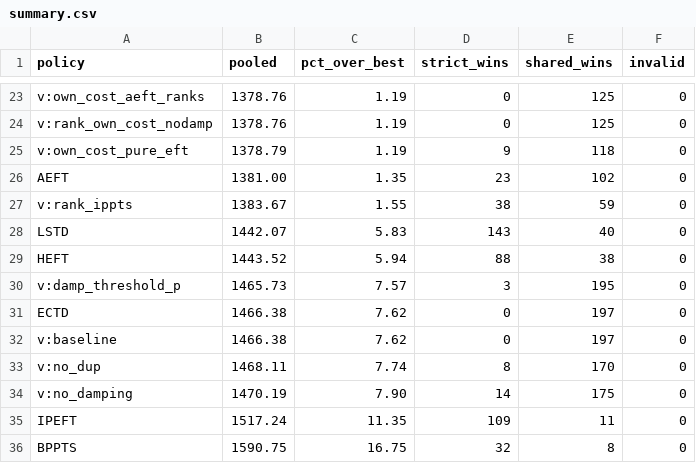
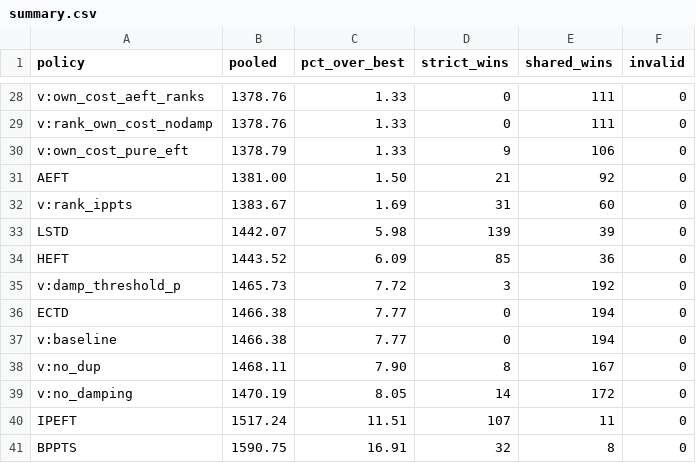
Before and after one commit to alphanum545/ECTD-Benchmark, a CSV file: docs/benchmark/summary.csv, drawn as a sheet; only a part is shown, gaps mark what is left out; addresses are those after the commit; the diff covers the shown part only; the diff names each change by its address in the sheet, - before the commit and + after, or states it on an @@ line.

```diff
--- a/docs/benchmark/summary.csv
+++ b/docs/benchmark/summary.csv
-C28:C30 (pct_over_best): 1.19
+C28:C30 (pct_over_best): 1.33
-E28:E29 (shared_wins): 125
+E28:E29 (shared_wins): 111
-E30 (shared_wins): 118
+E30 (shared_wins): 106
-C31 (pct_over_best): 1.35
+C31 (pct_over_best): 1.50
-D31 (strict_wins): 23
+D31 (strict_wins): 21
-E31 (shared_wins): 102
+E31 (shared_wins): 92
-C32 (pct_over_best): 1.55
+C32 (pct_over_best): 1.69
-D32 (strict_wins): 38
+D32 (strict_wins): 31
-E32 (shared_wins): 59
+E32 (shared_wins): 60
-C33 (pct_over_best): 5.83
+C33 (pct_over_best): 5.98
-D33 (strict_wins): 143
+D33 (strict_wins): 139
-E33 (shared_wins): 40
+E33 (shared_wins): 39
-C34 (pct_over_best): 5.94
+C34 (pct_over_best): 6.09
-D34 (strict_wins): 88
+D34 (strict_wins): 85
-E34 (shared_wins): 38
+E34 (shared_wins): 36
-C35 (pct_over_best): 7.57
+C35 (pct_over_best): 7.72
-E35 (shared_wins): 195
+E35 (shared_wins): 192
-C36:C37 (pct_over_best): 7.62
+C36:C37 (pct_over_best): 7.77
-E36:E37 (shared_wins): 197
+E36:E37 (shared_wins): 194
-C38 (pct_over_best): 7.74
+C38 (pct_over_best): 7.90
-E38 (shared_wins): 170
+E38 (shared_wins): 167
-C39 (pct_over_best): 7.90
+C39 (pct_over_best): 8.05
-E39 (shared_wins): 175
+E39 (shared_wins): 172
-C40 (pct_over_best): 11.35
+C40 (pct_over_best): 11.51
-D40 (strict_wins): 109
+D40 (strict_wins): 107
-C41 (pct_over_best): 16.75
+C41 (pct_over_best): 16.91
```
Also changed, not shown: 5 added rows and 60 edited cells elsewhere in this file, 3 other files.
